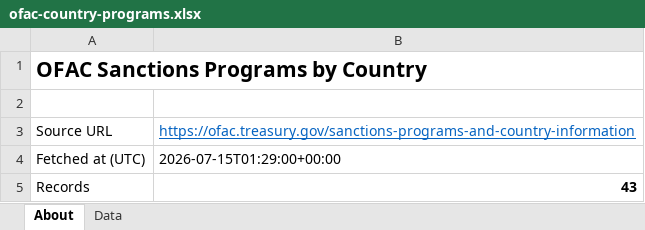
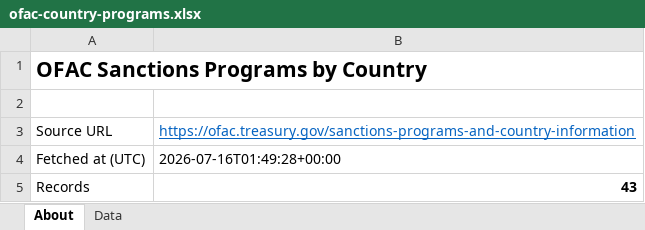
Before and after one commit to strangeromo-cloud/aml, an Excel workbook: public/downloads/ofac-country-programs.xlsx, sheet About, drawn as a sheet; values as stored, in another font and other column widths than the file's, no borders; the diff names each change by its address in the sheet, - before the commit and + after, or states it on an @@ line.

Commit message:
chore(data): daily refresh of list-source downloads
Updated: 2026-07-16T01:50:47+00:00
Total: 8, Success: 7, Failures: 1

Failures:
  - tjn-fsi: FetchError: TJN page rendered but no fsi_jurisdictions response captured. Endpoint or auth flow may have changed.

```diff
--- a/public/downloads/ofac-country-programs.xlsx (sheet About)
+++ b/public/downloads/ofac-country-programs.xlsx (sheet About)
-B4: 2026-07-15T01:29:00+00:00
+B4: 2026-07-16T01:49:28+00:00
```
Also changed, not shown: public/downloads/basel-aml-index.xlsx, public/downloads/eu-consolidated.xlsx, 5 other files.
